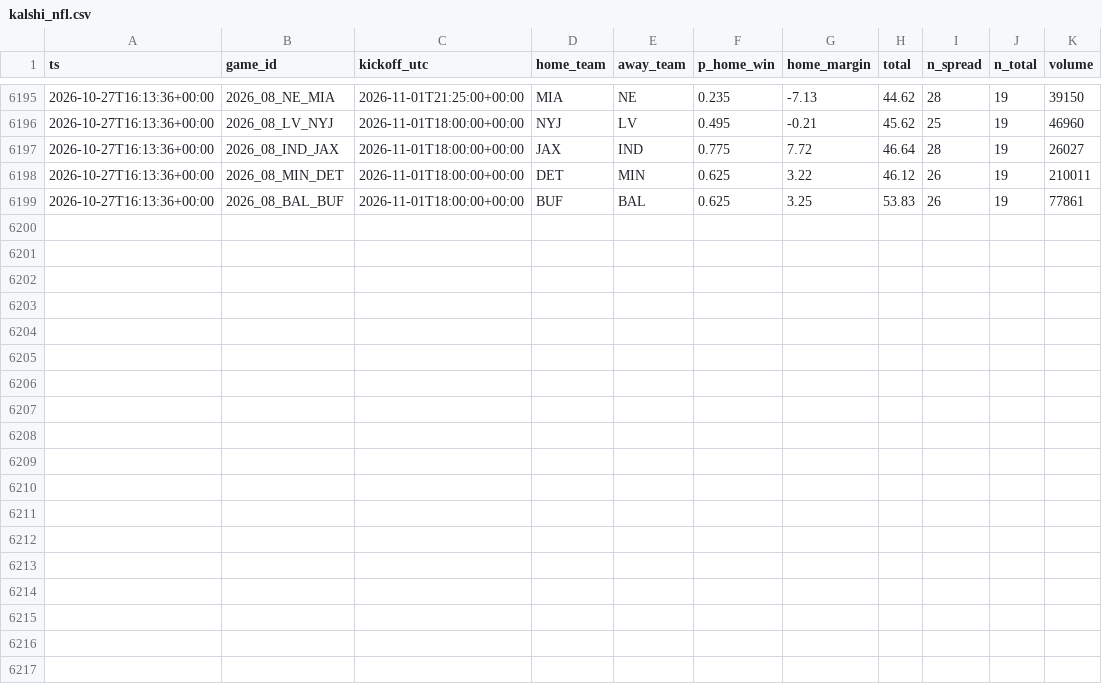
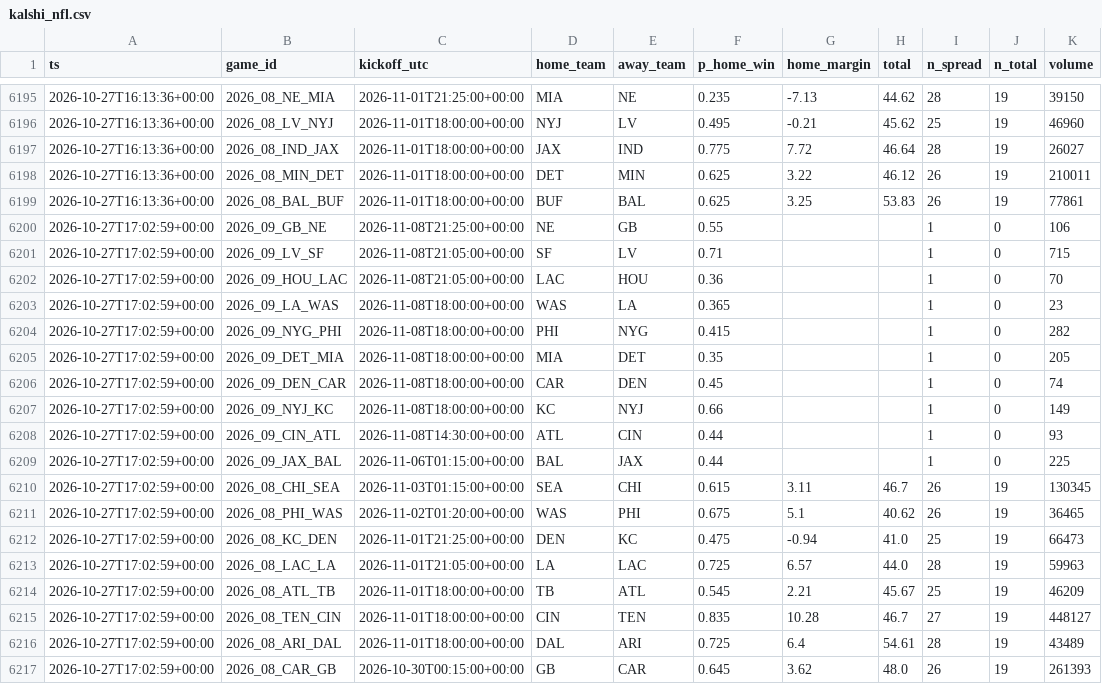
Before and after one commit to jferaz23/nfl-line-model, a CSV file: artifacts/kalshi/kalshi_nfl.csv, drawn as a sheet; only a part is shown, gaps mark what is left out; the diff names each change by its address in the sheet, - before the commit and + after, or states it on an @@ line.

```diff
--- a/artifacts/kalshi/kalshi_nfl.csv
+++ b/artifacts/kalshi/kalshi_nfl.csv
+row 6200: 2026-10-27T17:02:59+00:00 | 2026_09_GB_NE | 2026-11-08T21:25:00+00:00 | NE | GB | 0.55 |  |  | 1 | 0 | 106
+row 6201: 2026-10-27T17:02:59+00:00 | 2026_09_LV_SF | 2026-11-08T21:05:00+00:00 | SF | LV | 0.71 |  |  | 1 | 0 | 715
+row 6202: 2026-10-27T17:02:59+00:00 | 2026_09_HOU_LAC | 2026-11-08T21:05:00+00:00 | LAC | HOU | 0.36 |  |  | 1 | 0 | 70
+row 6203: 2026-10-27T17:02:59+00:00 | 2026_09_LA_WAS | 2026-11-08T18:00:00+00:00 | WAS | LA | 0.365 |  |  | 1 | 0 | 23
+row 6204: 2026-10-27T17:02:59+00:00 | 2026_09_NYG_PHI | 2026-11-08T18:00:00+00:00 | PHI | NYG | 0.415 |  |  | 1 | 0 | 282
+row 6205: 2026-10-27T17:02:59+00:00 | 2026_09_DET_MIA | 2026-11-08T18:00:00+00:00 | MIA | DET | 0.35 |  |  | 1 | 0 | 205
+row 6206: 2026-10-27T17:02:59+00:00 | 2026_09_DEN_CAR | 2026-11-08T18:00:00+00:00 | CAR | DEN | 0.45 |  |  | 1 | 0 | 74
+row 6207: 2026-10-27T17:02:59+00:00 | 2026_09_NYJ_KC | 2026-11-08T18:00:00+00:00 | KC | NYJ | 0.66 |  |  | 1 | 0 | 149
+row 6208: 2026-10-27T17:02:59+00:00 | 2026_09_CIN_ATL | 2026-11-08T14:30:00+00:00 | ATL | CIN | 0.44 |  |  | 1 | 0 | 93
+row 6209: 2026-10-27T17:02:59+00:00 | 2026_09_JAX_BAL | 2026-11-06T01:15:00+00:00 | BAL | JAX | 0.44 |  |  | 1 | 0 | 225
+row 6210: 2026-10-27T17:02:59+00:00 | 2026_08_CHI_SEA | 2026-11-03T01:15:00+00:00 | SEA | CHI | 0.615 | 3.11 | 46.7 | 26 | 19 | 130345
+row 6211: 2026-10-27T17:02:59+00:00 | 2026_08_PHI_WAS | 2026-11-02T01:20:00+00:00 | WAS | PHI | 0.675 | 5.1 | 40.62 | 26 | 19 | 36465
+row 6212: 2026-10-27T17:02:59+00:00 | 2026_08_KC_DEN | 2026-11-01T21:25:00+00:00 | DEN | KC | 0.475 | -0.94 | 41.0 | 25 | 19 | 66473
+row 6213: 2026-10-27T17:02:59+00:00 | 2026_08_LAC_LA | 2026-11-01T21:05:00+00:00 | LA | LAC | 0.725 | 6.57 | 44.0 | 28 | 19 | 59963
+row 6214: 2026-10-27T17:02:59+00:00 | 2026_08_ATL_TB | 2026-11-01T18:00:00+00:00 | TB | ATL | 0.545 | 2.21 | 45.67 | 25 | 19 | 46209
+row 6215: 2026-10-27T17:02:59+00:00 | 2026_08_TEN_CIN | 2026-11-01T18:00:00+00:00 | CIN | TEN | 0.835 | 10.28 | 46.7 | 27 | 19 | 448127
+row 6216: 2026-10-27T17:02:59+00:00 | 2026_08_ARI_DAL | 2026-11-01T18:00:00+00:00 | DAL | ARI | 0.725 | 6.4 | 54.61 | 28 | 19 | 43489
+row 6217: 2026-10-27T17:02:59+00:00 | 2026_08_CAR_GB | 2026-10-30T00:15:00+00:00 | GB | CAR | 0.645 | 3.62 | 48.0 | 26 | 19 | 261393
```
Also changed, not shown: artifacts/lines/espn_lines.csv, 2 other files.
